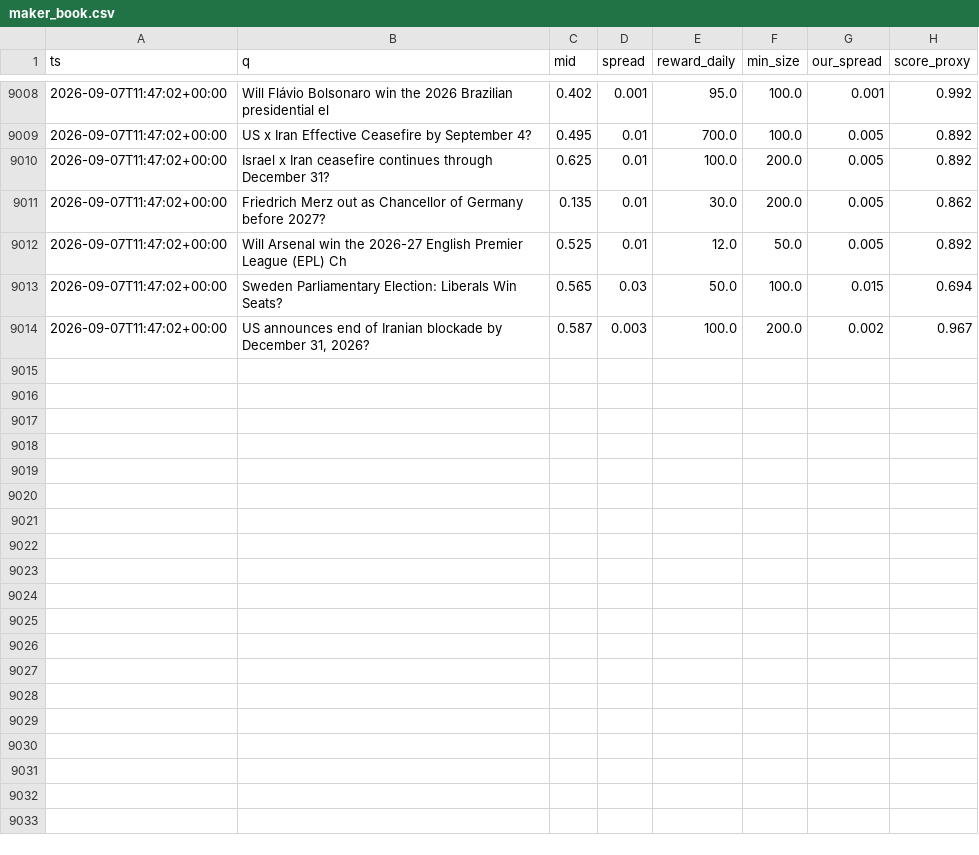
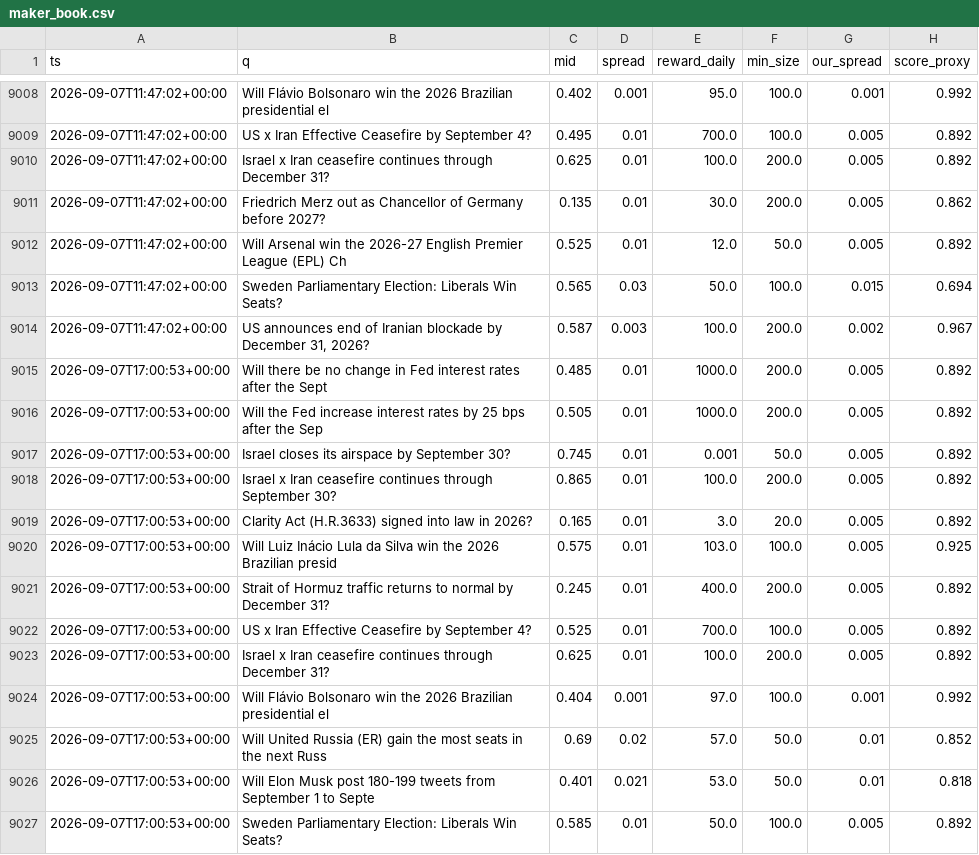
Before and after one commit to Savi-Swar/desk, a CSV file: collected/maker_book.csv, drawn as a sheet; only a part is shown, gaps mark what is left out; the diff names each change by its address in the sheet, - before the commit and + after, or states it on an @@ line.

```diff
--- a/collected/maker_book.csv
+++ b/collected/maker_book.csv
+row 9015: 2026-09-07T17:00:53+00:00 | Will there be no change in Fed interest rates after the Sept | 0.485 | 0.01 | 1000.0 | 200.0 | 0.005 | 0.892
+row 9016: 2026-09-07T17:00:53+00:00 | Will the Fed increase interest rates by 25 bps after the Sep | 0.505 | 0.01 | 1000.0 | 200.0 | 0.005 | 0.892
+row 9017: 2026-09-07T17:00:53+00:00 | Israel closes its airspace by September 30? | 0.745 | 0.01 | 0.001 | 50.0 | 0.005 | 0.892
+row 9018: 2026-09-07T17:00:53+00:00 | Israel x Iran ceasefire continues through September 30? | 0.865 | 0.01 | 100.0 | 200.0 | 0.005 | 0.892
+row 9019: 2026-09-07T17:00:53+00:00 | Clarity Act (H.R.3633) signed into law in 2026? | 0.165 | 0.01 | 3.0 | 20.0 | 0.005 | 0.892
+row 9020: 2026-09-07T17:00:53+00:00 | Will Luiz Inácio Lula da Silva win the 2026 Brazilian presid | 0.575 | 0.01 | 103.0 | 100.0 | 0.005 | 0.925
+row 9021: 2026-09-07T17:00:53+00:00 | Strait of Hormuz traffic returns to normal by December 31? | 0.245 | 0.01 | 400.0 | 200.0 | 0.005 | 0.892
+row 9022: 2026-09-07T17:00:53+00:00 | US x Iran Effective Ceasefire by September 4? | 0.525 | 0.01 | 700.0 | 100.0 | 0.005 | 0.892
+row 9023: 2026-09-07T17:00:53+00:00 | Israel x Iran ceasefire continues through December 31? | 0.625 | 0.01 | 100.0 | 200.0 | 0.005 | 0.892
+row 9024: 2026-09-07T17:00:53+00:00 | Will Flávio Bolsonaro win the 2026 Brazilian presidential el | 0.404 | 0.001 | 97.0 | 100.0 | 0.001 | 0.992
+row 9025: 2026-09-07T17:00:53+00:00 | Will United Russia (ER) gain the most seats in the next Russ | 0.69 | 0.02 | 57.0 | 50.0 | 0.01 | 0.852
+row 9026: 2026-09-07T17:00:53+00:00 | Will Elon Musk post 180-199 tweets from September 1 to Septe | 0.401 | 0.021 | 53.0 | 50.0 | 0.01 | 0.818
+row 9027: 2026-09-07T17:00:53+00:00 | Sweden Parliamentary Election: Liberals Win Seats? | 0.585 | 0.01 | 50.0 | 100.0 | 0.005 | 0.892
```
Also changed, not shown: 1 other file.
